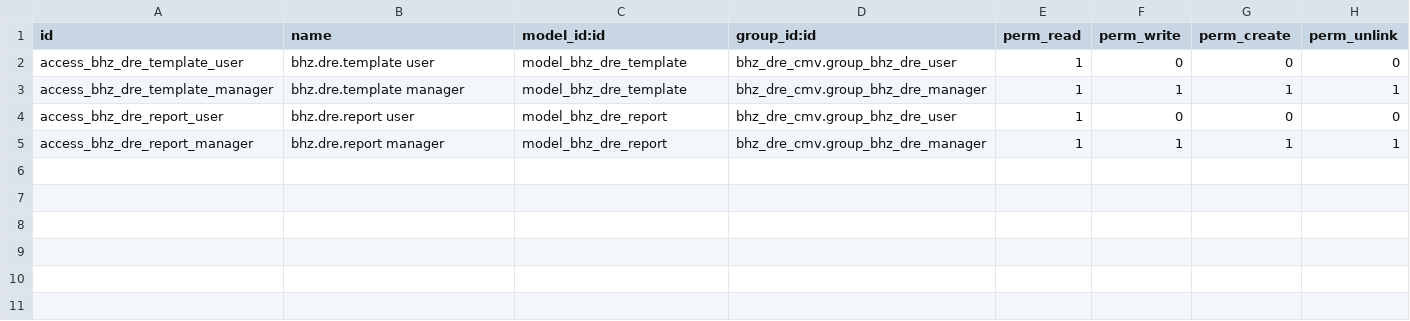
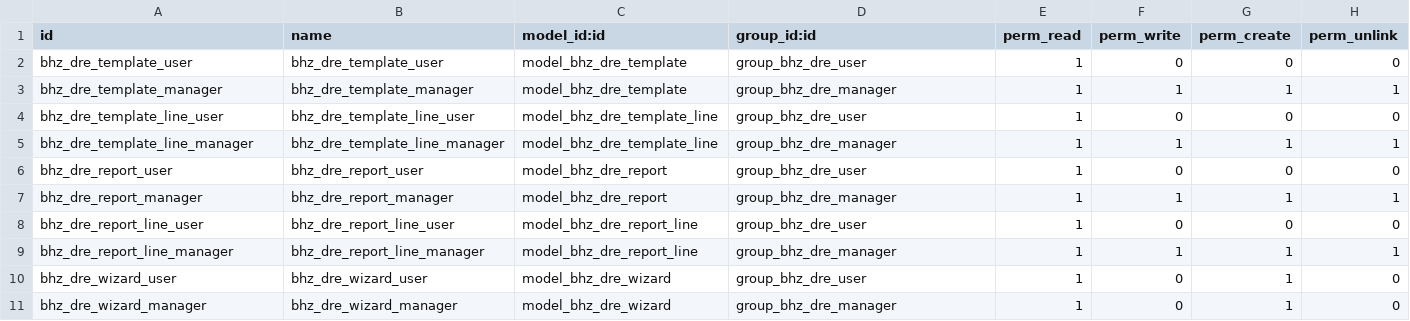
Before and after one commit to Michelc16/bhz-sistemas, a CSV file: addons/bhz_dre_cmv/security/ir.model.access.csv, drawn as a sheet.

```diff
--- a/addons/bhz_dre_cmv/security/ir.model.access.csv
+++ b/addons/bhz_dre_cmv/security/ir.model.access.csv
@@ -1,5 +1,11 @@
 id,name,model_id:id,group_id:id,perm_read,perm_write,perm_create,perm_unlink
-access_bhz_dre_template_user,bhz.dre.template user,model_bhz_dre_template,bhz_dre_cmv.group_bhz_dre_user,1,0,0,0
-access_bhz_dre_template_manager,bhz.dre.template manager,model_bhz_dre_template,bhz_dre_cmv.group_bhz_dre_manager,1,1,1,1
-access_bhz_dre_report_user,bhz.dre.report user,model_bhz_dre_report,bhz_dre_cmv.group_bhz_dre_user,1,0,0,0
-access_bhz_dre_report_manager,bhz.dre.report manager,model_bhz_dre_report,bhz_dre_cmv.group_bhz_dre_manager,1,1,1,1
+bhz_dre_template_user,bhz_dre_template_user,model_bhz_dre_template,group_bhz_dre_user,1,0,0,0
+bhz_dre_template_manager,bhz_dre_template_manager,model_bhz_dre_template,group_bhz_dre_manager,1,1,1,1
+bhz_dre_template_line_user,bhz_dre_template_line_user,model_bhz_dre_template_line,group_bhz_dre_user,1,0,0,0
+bhz_dre_template_line_manager,bhz_dre_template_line_manager,model_bhz_dre_template_line,group_bhz_dre_manager,1,1,1,1
+bhz_dre_report_user,bhz_dre_report_user,model_bhz_dre_report,group_bhz_dre_user,1,0,0,0
+bhz_dre_report_manager,bhz_dre_report_manager,model_bhz_dre_report,group_bhz_dre_manager,1,1,1,1
+bhz_dre_report_line_user,bhz_dre_report_line_user,model_bhz_dre_report_line,group_bhz_dre_user,1,0,0,0
+bhz_dre_report_line_manager,bhz_dre_report_line_manager,model_bhz_dre_report_line,group_bhz_dre_manager,1,1,1,1
+bhz_dre_wizard_user,bhz_dre_wizard_user,model_bhz_dre_wizard,group_bhz_dre_user,1,0,1,0
+bhz_dre_wizard_manager,bhz_dre_wizard_manager,model_bhz_dre_wizard,group_bhz_dre_manager,1,0,1,0
```
Also changed, not shown: 10 other files.
